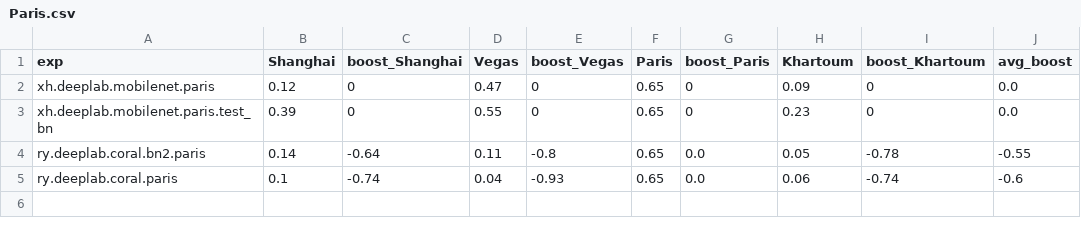
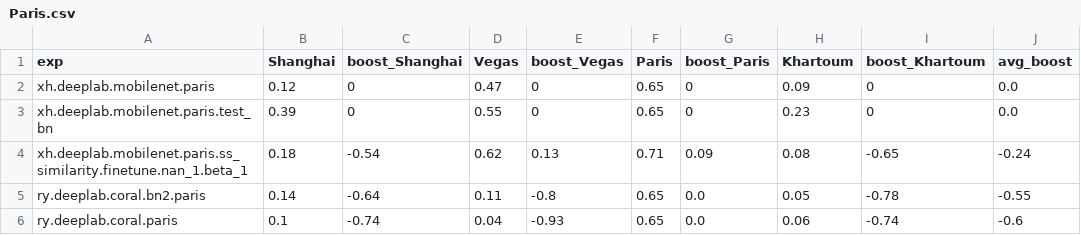
Before and after one commit to Oliver-ss/Domain_Adaptation, a CSV file: results/Paris.csv, drawn as a sheet; the diff names each change by its address in the sheet, - before the commit and + after, or states it on an @@ line.

Commit message:
ss_similarity

```diff
--- a/results/Paris.csv
+++ b/results/Paris.csv
+row 4: xh.deeplab.mobilenet.paris.ss_similarity.finetune.nan_1.beta_1 | 0.18 | -0.54 | 0.62 | 0.13 | 0.71 | 0.09 | 0.08 | -0.65 | -0.24
```
Also changed, not shown: 30 other files.
